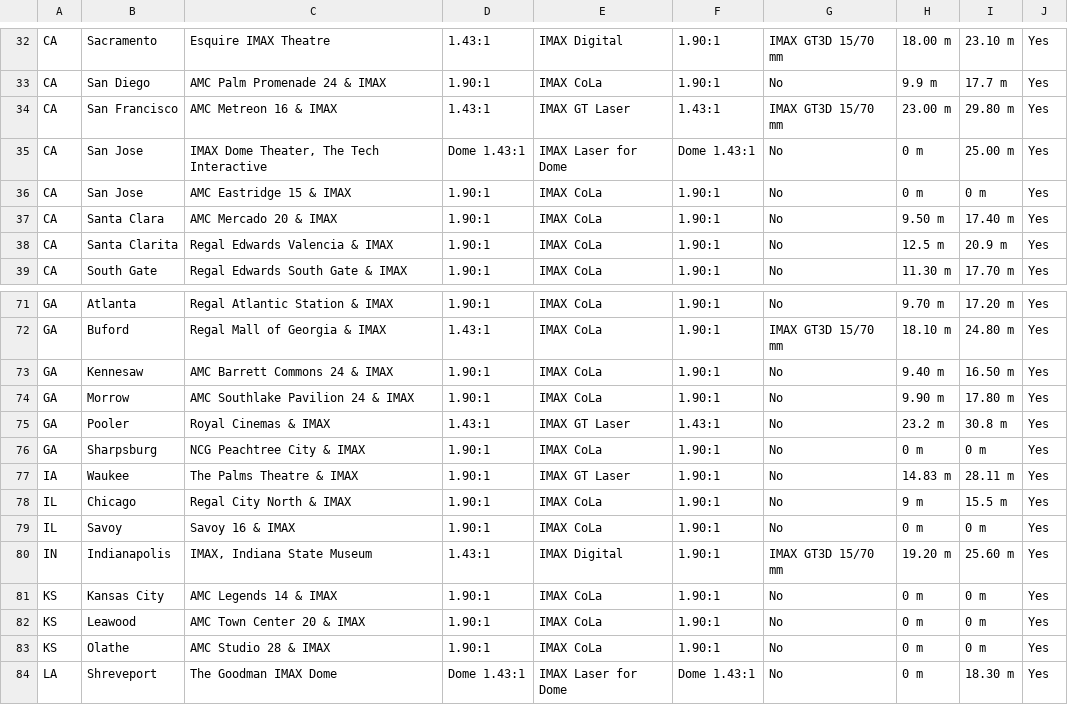
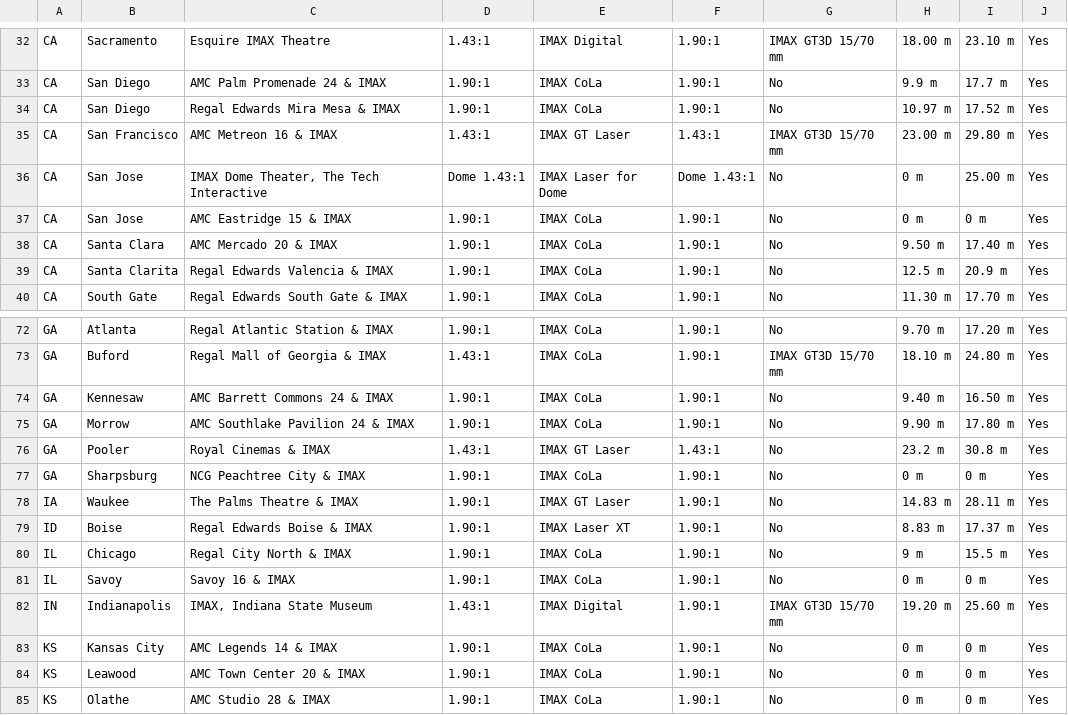
Before and after one commit to r-imax/imaxguide, a CSV file: data/americas/unitedstates.csv, drawn as a sheet; only a part is shown, gaps mark what is left out; the shorter side is filled out with more unchanged rows.

Commit message:
Update to ID and CA

```diff
--- a/data/americas/unitedstates.csv
+++ b/data/americas/unitedstates.csv
@@ -33,2 +33,3 @@ CA,Sacramento,Esquire IMAX Theatre,1.43:1,IMAX Digital,1.90:1,IMAX GT3D 15/70 mm
 CA,San Diego,AMC Palm Promenade 24 & IMAX,1.90:1,IMAX CoLa,1.90:1,No,9.9 m,17.7 m,Yes
+CA,San Diego,Regal Edwards Mira Mesa & IMAX,1.90:1,IMAX CoLa,1.90:1,No,10.97 m,17.52 m,Yes
 CA,San Francisco,AMC Metreon 16 & IMAX,1.43:1,IMAX GT Laser,1.43:1,IMAX GT3D 15/70 mm,23.00 m,29.80 m,Yes
@@ -77,2 +78,3 @@ GA,Sharpsburg,NCG Peachtree City & IMAX,1.90:1,IMAX CoLa,1.90:1,No,0 m,0 m,Yes
 IA,Waukee,The Palms Theatre & IMAX,1.90:1,IMAX GT Laser,1.90:1,No,14.83 m,28.11 m,Yes
+ID,Boise,Regal Edwards Boise & IMAX,1.90:1,IMAX Laser XT,1.90:1,No,8.83 m,17.37 m,Yes
 IL,Chicago,Regal City North & IMAX,1.90:1,IMAX CoLa,1.90:1,No,9 m,15.5 m,Yes
```
